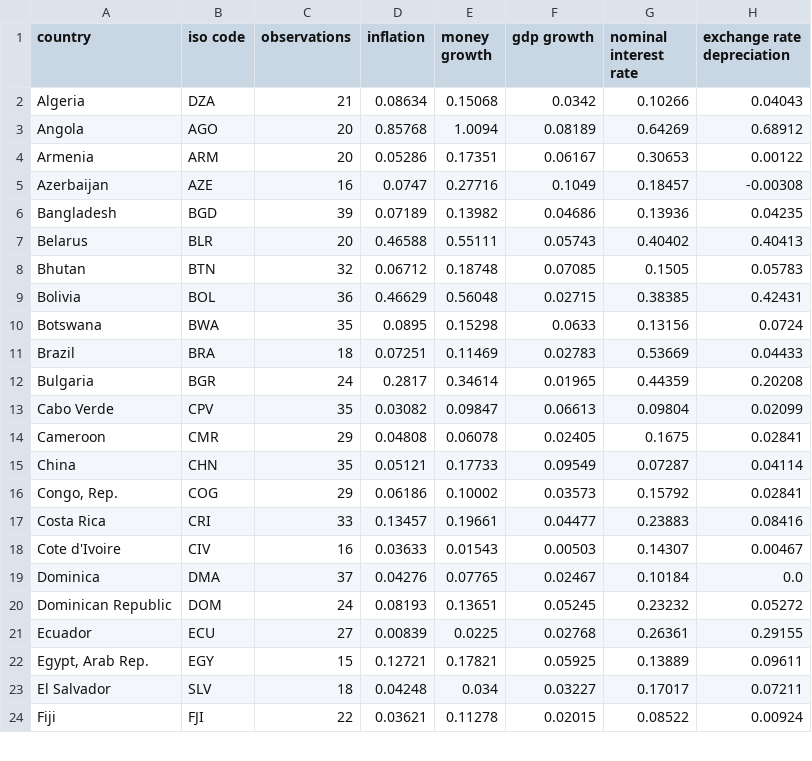
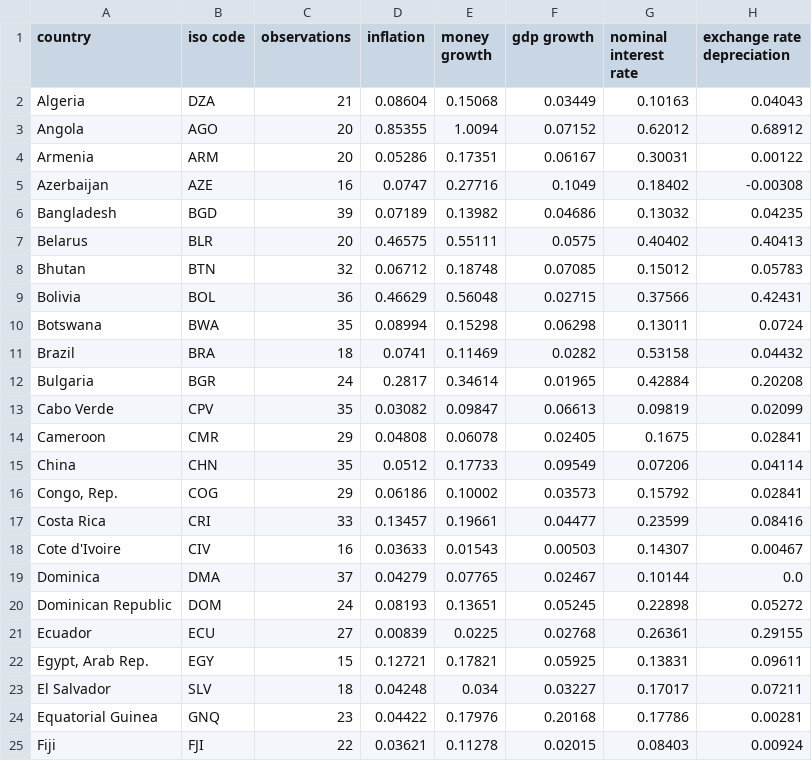
Before and after one commit to msilva913/economic-data, a CSV file: quantityTheoryData/qtyTheoryOpenDataM.csv, drawn as a sheet; only a part is shown; the diff covers the shown part only.

```diff
--- a/quantityTheoryData/qtyTheoryOpenDataM.csv
+++ b/quantityTheoryData/qtyTheoryOpenDataM.csv
@@ -1,24 +1,25 @@
 country,iso code,observations,inflation,money growth,gdp growth,nominal interest rate,exchange rate depreciation
-Algeria,DZA,21,0.08634,0.15068,0.0342,0.10266,0.04043
-Angola,AGO,20,0.85768,1.0094,0.08189,0.64269,0.68912
-Armenia,ARM,20,0.05286,0.17351,0.06167,0.30653,0.00122
-Azerbaijan,AZE,16,0.0747,0.27716,0.1049,0.18457,-0.00308
-Bangladesh,BGD,39,0.07189,0.13982,0.04686,0.13936,0.04235
-Belarus,BLR,20,0.46588,0.55111,0.05743,0.40402,0.40413
-Bhutan,BTN,32,0.06712,0.18748,0.07085,0.1505,0.05783
-Bolivia,BOL,36,0.46629,0.56048,0.02715,0.38385,0.42431
-Botswana,BWA,35,0.0895,0.15298,0.0633,0.13156,0.0724
-Brazil,BRA,18,0.07251,0.11469,0.02783,0.53669,0.04433
-Bulgaria,BGR,24,0.2817,0.34614,0.01965,0.44359,0.20208
-Cabo Verde,CPV,35,0.03082,0.09847,0.06613,0.09804,0.02099
+Algeria,DZA,21,0.08604,0.15068,0.03449,0.10163,0.04043
+Angola,AGO,20,0.85355,1.0094,0.07152,0.62012,0.68912
+Armenia,ARM,20,0.05286,0.17351,0.06167,0.30031,0.00122
+Azerbaijan,AZE,16,0.0747,0.27716,0.1049,0.18402,-0.00308
+Bangladesh,BGD,39,0.07189,0.13982,0.04686,0.13032,0.04235
+Belarus,BLR,20,0.46575,0.55111,0.0575,0.40402,0.40413
+Bhutan,BTN,32,0.06712,0.18748,0.07085,0.15012,0.05783
+Bolivia,BOL,36,0.46629,0.56048,0.02715,0.37566,0.42431
+Botswana,BWA,35,0.08994,0.15298,0.06298,0.13011,0.0724
+Brazil,BRA,18,0.0741,0.11469,0.0282,0.53158,0.04432
+Bulgaria,BGR,24,0.2817,0.34614,0.01965,0.42884,0.20208
+Cabo Verde,CPV,35,0.03082,0.09847,0.06613,0.09819,0.02099
 Cameroon,CMR,29,0.04808,0.06078,0.02405,0.1675,0.02841
-China,CHN,35,0.05121,0.17733,0.09549,0.07287,0.04114
+China,CHN,35,0.0512,0.17733,0.09549,0.07206,0.04114
 "Congo, Rep.",COG,29,0.06186,0.10002,0.03573,0.15792,0.02841
-Costa Rica,CRI,33,0.13457,0.19661,0.04477,0.23883,0.08416
+Costa Rica,CRI,33,0.13457,0.19661,0.04477,0.23599,0.08416
 Cote d'Ivoire,CIV,16,0.03633,0.01543,0.00503,0.14307,0.00467
-Dominica,DMA,37,0.04276,0.07765,0.02467,0.10184,0.0
-Dominican Republic,DOM,24,0.08193,0.13651,0.05245,0.23232,0.05272
+Dominica,DMA,37,0.04279,0.07765,0.02467,0.10144,0.0
+Dominican Republic,DOM,24,0.08193,0.13651,0.05245,0.22898,0.05272
 Ecuador,ECU,27,0.00839,0.0225,0.02768,0.26361,0.29155
-"Egypt, Arab Rep.",EGY,15,0.12721,0.17821,0.05925,0.13889,0.09611
+"Egypt, Arab Rep.",EGY,15,0.12721,0.17821,0.05925,0.13831,0.09611
 El Salvador,SLV,18,0.04248,0.034,0.03227,0.17017,0.07211
-Fiji,FJI,22,0.03621,0.11278,0.02015,0.08522,0.00924
+Equatorial Guinea,GNQ,23,0.04422,0.17976,0.20168,0.17786,0.00281
+Fiji,FJI,22,0.03621,0.11278,0.02015,0.08403,0.00924
```
Also changed, not shown: 2 added rows, 1 removed row and 96 edited cells elsewhere in this file, quantityTheoryData/qtyTheoryDataH.csv, quantityTheoryData/qtyTheoryDataM.csv, 11 other files.
